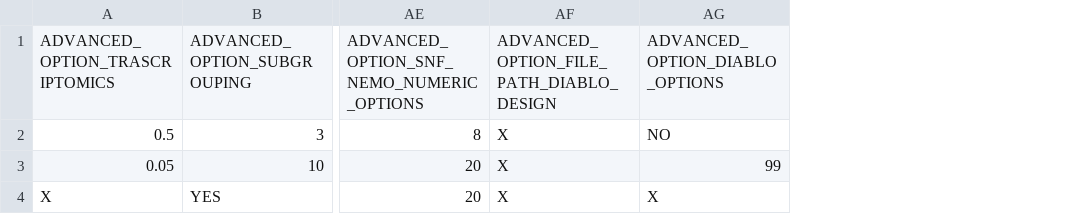
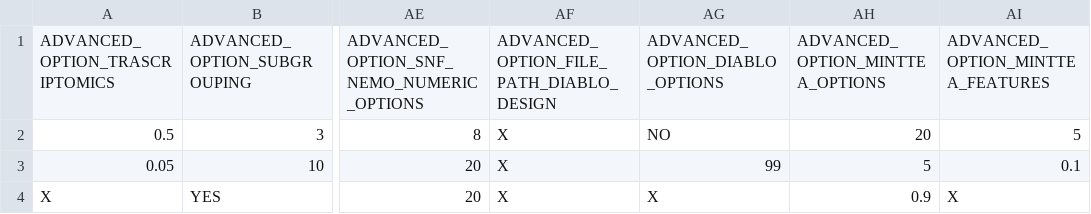
Before and after one commit to BiomiX-consortium/BiomiX2.5, a TSV file: COMMANDS_ADVANCED.tsv, drawn as a sheet; only a part is shown, gaps mark what is left out; the diff names each change by its address in the sheet, - before the commit and + after, or states it on an @@ line.

```diff
--- a/COMMANDS_ADVANCED.tsv
+++ b/COMMANDS_ADVANCED.tsv
+column AH, rows 1-4: ADVANCED_OPTION_MINTTEA_OPTIONS | 20 | 5 | 0.9
+column AI, rows 1-4: ADVANCED_OPTION_MINTTEA_FEATURES | 5 | 0.1 | X
```
Also changed, not shown: 5 other files.
